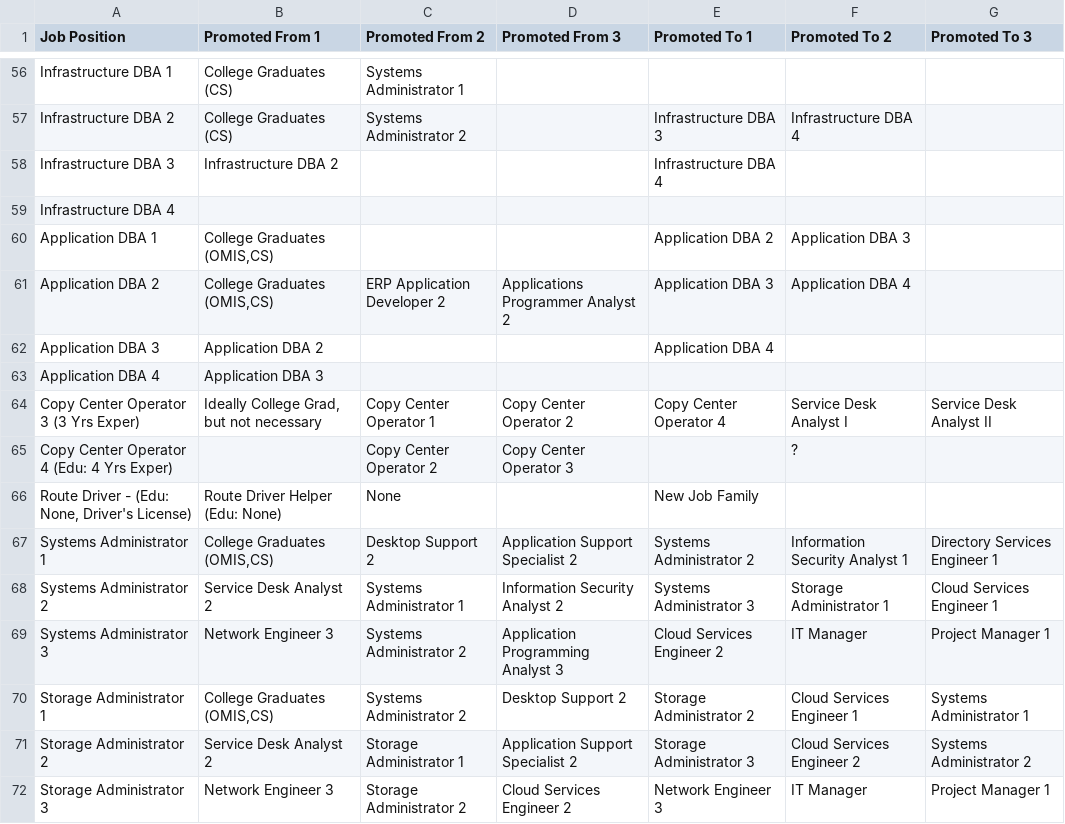
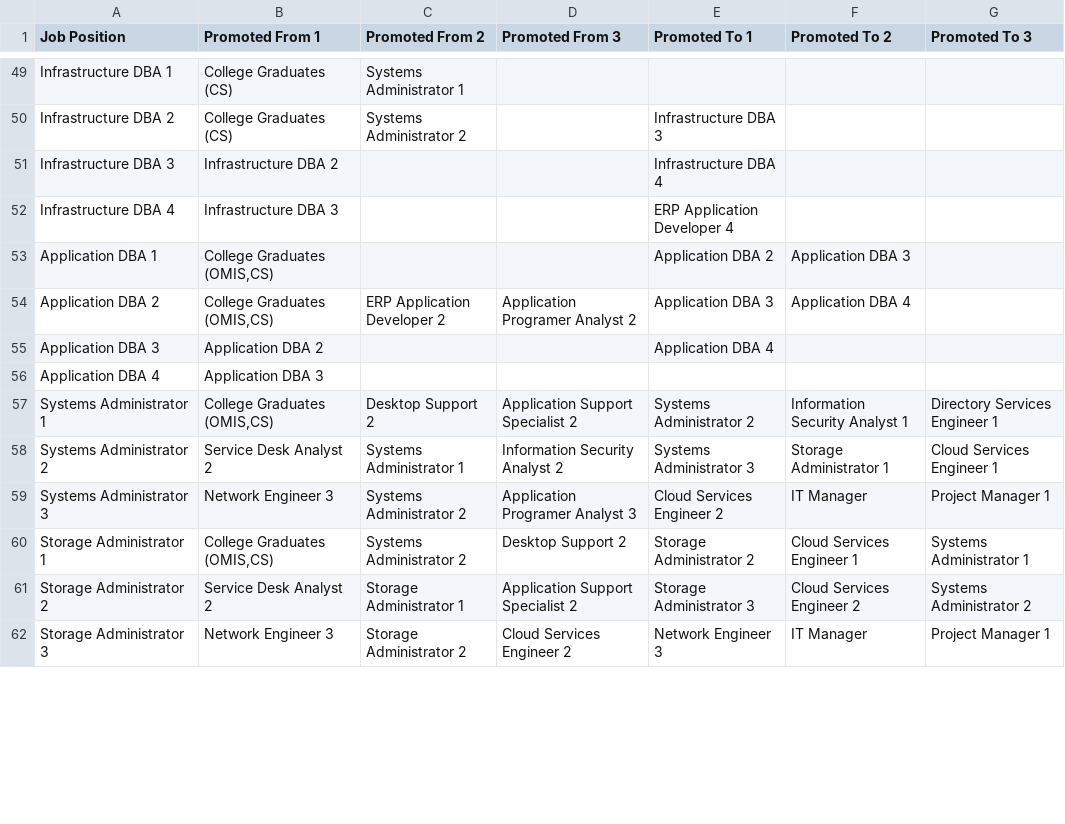
Before and after one commit to brettcoryell/career-map, a CSV file: static/data.csv, drawn as a sheet; only a part is shown, gaps mark what is left out; the diff covers the shown part only.

```diff
--- a/static/data.csv
+++ b/static/data.csv
@@ -57 +50 @@ Infrastructure DBA  1,College Graduates (CS),Systems Administrator 1,,,,
-Infrastructure DBA  2,College Graduates (CS),Systems Administrator 2,,Infrastructure DBA 3,Infrastructure DBA 4,
+Infrastructure DBA 2,College Graduates (CS),Systems Administrator 2,,Infrastructure DBA 3,,
@@ -59,12 +52,9 @@ Infrastructure DBA  3,Infrastructure DBA 2,,,Infrastructure DBA 4,,
-Infrastructure DBA  4,,,,,,
+Infrastructure DBA 4,Infrastructure DBA 3,,,ERP Application Developer 4,,
 Application DBA 1,"College Graduates (OMIS,CS)",,,Application DBA 2,Application DBA 3,
-Application DBA 2,"College Graduates (OMIS,CS)",ERP Application Developer 2,Applications Programmer Analyst 2,Application DBA 3,Application DBA 4,
+Application DBA 2,"College Graduates (OMIS,CS)",ERP Application Developer 2,Application Programer Analyst 2,Application DBA 3,Application DBA 4,
 Application DBA 3,Application DBA 2,,,Application DBA 4,,
 Application DBA 4,Application DBA 3,,,,,
-Copy Center Operator 3 (3 Yrs Exper),"Ideally College Grad, but not necessary",Copy Center Operator 1,Copy Center Operator 2,Copy Center Operator 4,Service Desk Analyst I,Service Desk Analyst II
-Copy Center Operator 4 (Edu:  4 Yrs Exper),,Copy Center Operator 2,Copy Center Operator 3,,?,
-"Route Driver  -  (Edu: None, Driver's License)",Route Driver Helper (Edu: None),None,,New Job Family,,
 Systems Administrator 1,"College Graduates (OMIS,CS)",Desktop Support 2,Application Support Specialist 2,Systems Administrator 2,Information Security Analyst 1,Directory Services Engineer 1
 Systems Administrator 2,Service Desk Analyst 2,Systems Administrator 1,Information Security Analyst 2,Systems Administrator 3,Storage Administrator 1,Cloud Services Engineer 1
-Systems Administrator 3,Network Engineer 3,Systems Administrator 2,Application Programming Analyst 3,Cloud Services Engineer 2,IT Manager,Project Manager 1
+Systems Administrator 3,Network Engineer 3,Systems Administrator 2,Application Programer Analyst 3,Cloud Services Engineer 2,IT Manager,Project Manager 1
 Storage Administrator 1,"College Graduates (OMIS,CS)",Systems Administrator 2,Desktop Support 2,Storage Administrator 2,Cloud Services Engineer 1,Systems Administrator 1
```
Also changed, not shown: 7 removed rows and 70 edited cells elsewhere in this file, 2 other files.
